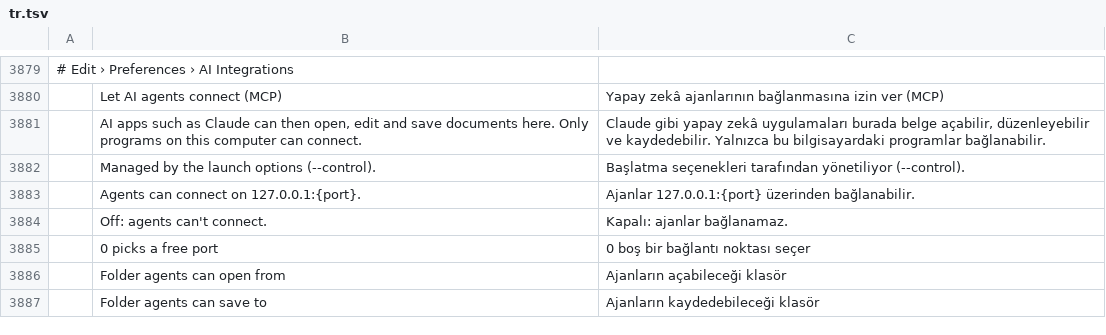
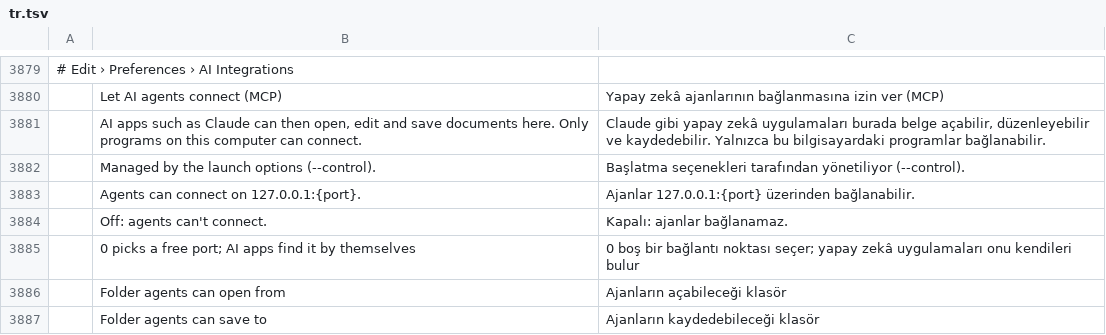
Before and after one commit to Furoxfufu/photocraft, a TSV file: crates/ui-egui/src/i18n/tr.tsv, drawn as a sheet; only a part is shown, gaps mark what is left out; removed rows and columns are numbered as before the commit, all else as after; the diff names each change by its address in the sheet, - before the commit and + after, or states it on an @@ line.

```diff
--- a/crates/ui-egui/src/i18n/tr.tsv
+++ b/crates/ui-egui/src/i18n/tr.tsv
-row 3885:  | 0 picks a free port | 0 boş bir bağlantı noktası seçer
+row 3885:  | 0 picks a free port; AI apps find it by themselves | 0 boş bir bağlantı noktası seçer; yapay zekâ uygulamaları onu kendileri bulur
```
Also changed, not shown: crates/ui-egui/src/i18n/el.tsv, crates/ui-egui/src/i18n/fr.tsv, 22 other files.
